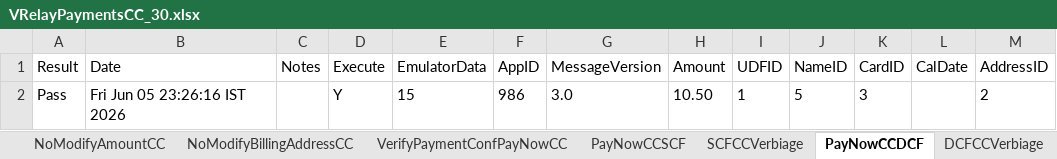
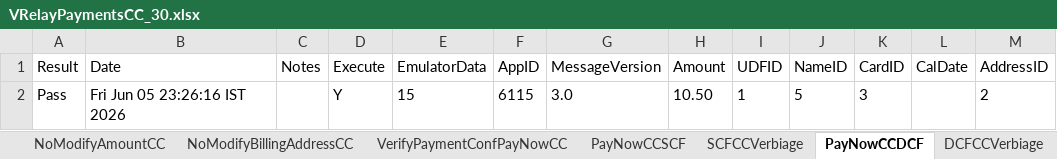
Before and after one commit to dcusend/VPS-Katalon, an Excel workbook: KatalonData/IWPBootstrapData/VRelayPaymentsCC_30.xlsx, sheet PayNowCCDCF, drawn as a sheet; only a part is shown; values as stored, in another font and other column widths than the file's, no borders; the diff names each change by its address in the sheet, - before the commit and + after, or states it on an @@ line.

```diff
--- a/KatalonData/IWPBootstrapData/VRelayPaymentsCC_30.xlsx (sheet PayNowCCDCF)
+++ b/KatalonData/IWPBootstrapData/VRelayPaymentsCC_30.xlsx (sheet PayNowCCDCF)
-F2 (AppID): 986
+F2 (AppID): 6115
```
Also changed, not shown: sheet PayNowCCSCF, sheet VerifyPaymentConfPayNowCC, sheet PayNowCCNoCF, sheet SCFCCVerbiage, sheet DCFCCVerbiage, sheet CMCAutopayCC, 10 more sheets, other sheet tabs, KatalonData/IWPBootstrapDataDemo/VRelayPaymentsCC_23.xlsx, KatalonData/IWPBootstrapDataDemo/VRelayPaymentsCC_25.xlsx, 25 other files.
